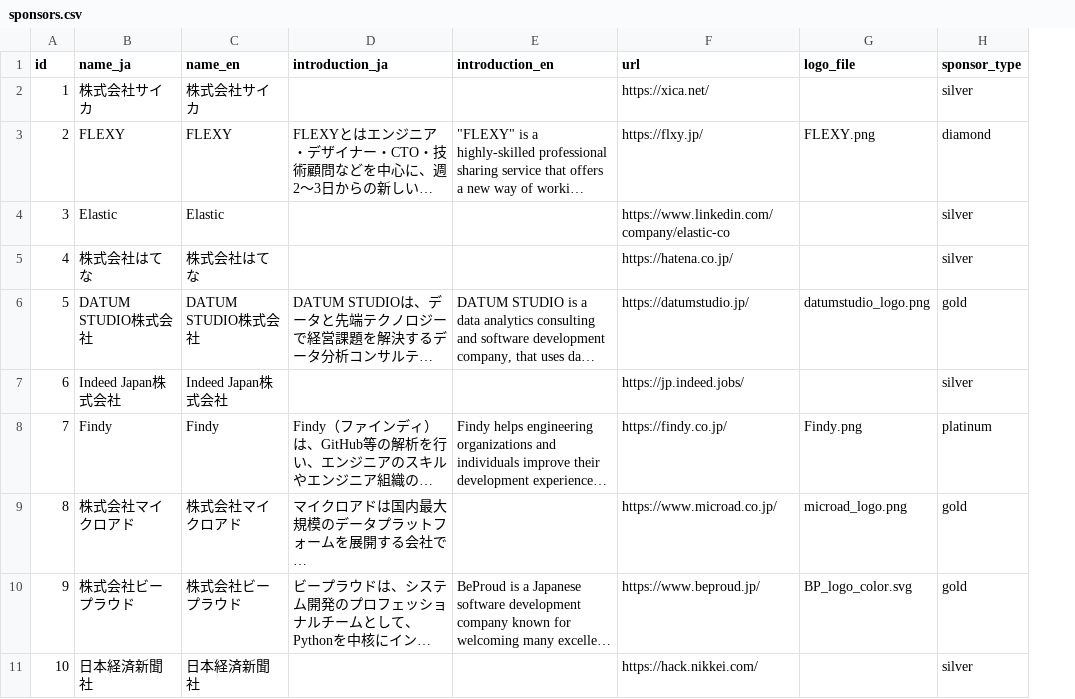
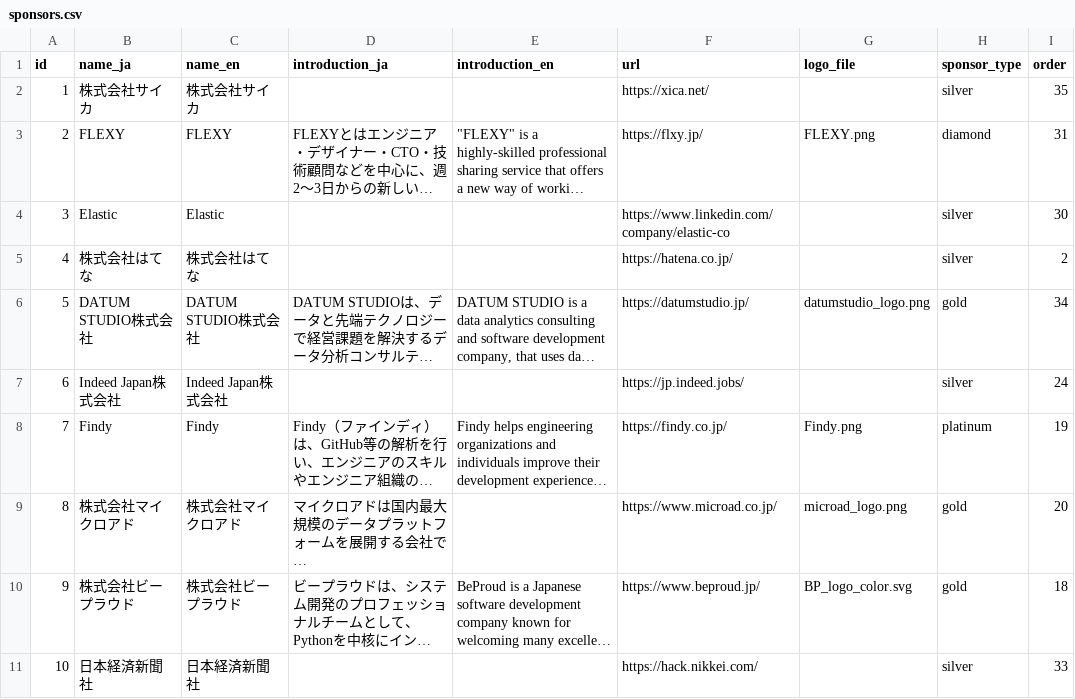
Before and after one commit to pyconjp/pycon.jp.2022, a CSV file: content/sponsors.csv, drawn as a sheet; only a part is shown; long unchanged cells end in …; the diff covers the shown part only; the diff names each change by its address in the sheet, - before the commit and + after, or states it on an @@ line.

```diff
--- a/content/sponsors.csv
+++ b/content/sponsors.csv
+column I (order), rows 2-11: 35 | 31 | 30 | 2 | 34 | 24 | 19 | 20 | 18 | 33
```
Also changed, not shown: 11 edited cells elsewhere in this file, 2 other files.
